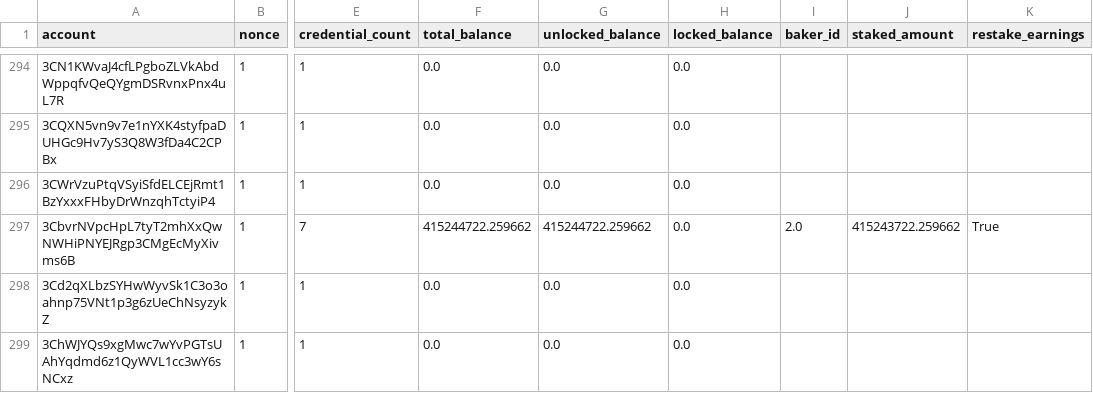
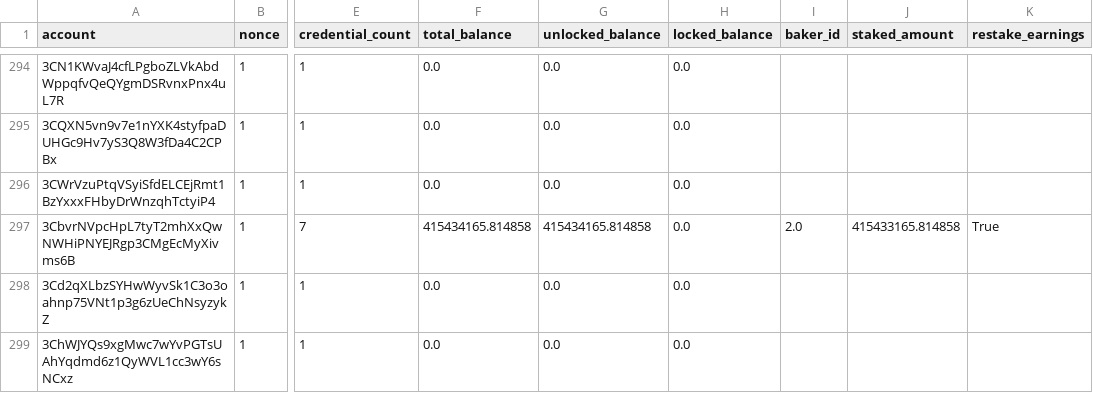
Before and after one commit to ccdexplorer/ccdexplorer-accounts, a CSV file: accounts.csv, drawn as a sheet; only a part is shown, gaps mark what is left out; the diff covers the shown part only; the diff names each change by its address in the sheet, - before the commit and + after, or states it on an @@ line.

Commit message:
2021-08-31

```diff
--- a/accounts.csv
+++ b/accounts.csv
-F297 (total_balance): 415244722.259662
+F297 (total_balance): 415434165.814858
-G297 (unlocked_balance): 415244722.259662
+G297 (unlocked_balance): 415434165.814858
-J297 (staked_amount): 415243722.259662
+J297 (staked_amount): 415433165.814858
```
Also changed, not shown: 3 added rows and 48 edited cells elsewhere in this file.
